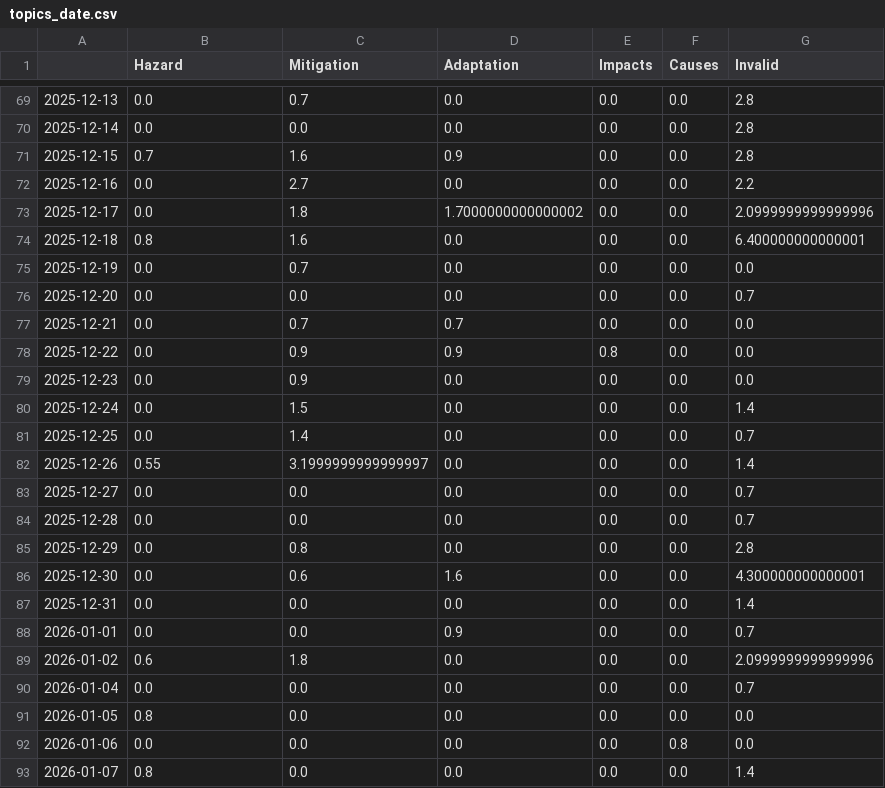
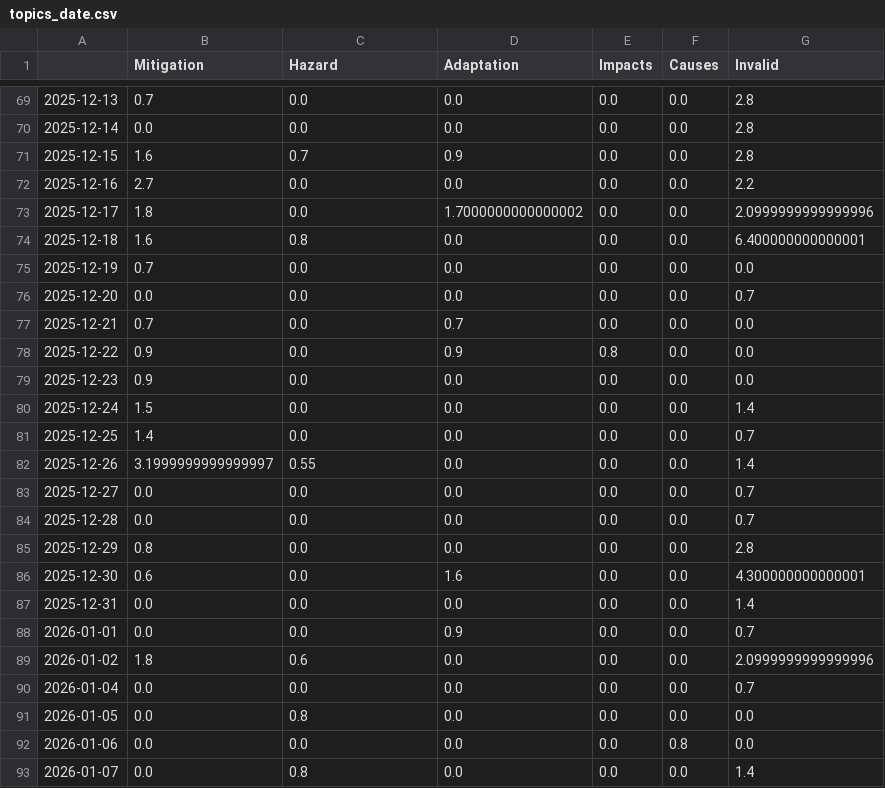
Before and after one commit to hb219-news/droughtIsComing, a CSV file: csv/topics_date.csv, drawn as a sheet; only a part is shown, gaps mark what is left out; the diff covers the shown part only.

```diff
--- a/csv/topics_date.csv
+++ b/csv/topics_date.csv
@@ -1 +1 @@
-,Hazard,Mitigation,Adaptation,Impacts,Causes,Invalid
+,Mitigation,Hazard,Adaptation,Impacts,Causes,Invalid
@@ -69,25 +69,25 @@
-2025-12-13,0.0,0.7,0.0,0.0,0.0,2.8
+2025-12-13,0.7,0.0,0.0,0.0,0.0,2.8
 2025-12-14,0.0,0.0,0.0,0.0,0.0,2.8
-2025-12-15,0.7,1.6,0.9,0.0,0.0,2.8
-2025-12-16,0.0,2.7,0.0,0.0,0.0,2.2
-2025-12-17,0.0,1.8,1.7000000000000002,0.0,0.0,2.0999999999999996
-2025-12-18,0.8,1.6,0.0,0.0,0.0,6.400000000000001
-2025-12-19,0.0,0.7,0.0,0.0,0.0,0.0
+2025-12-15,1.6,0.7,0.9,0.0,0.0,2.8
+2025-12-16,2.7,0.0,0.0,0.0,0.0,2.2
+2025-12-17,1.8,0.0,1.7000000000000002,0.0,0.0,2.0999999999999996
+2025-12-18,1.6,0.8,0.0,0.0,0.0,6.400000000000001
+2025-12-19,0.7,0.0,0.0,0.0,0.0,0.0
 2025-12-20,0.0,0.0,0.0,0.0,0.0,0.7
-2025-12-21,0.0,0.7,0.7,0.0,0.0,0.0
-2025-12-22,0.0,0.9,0.9,0.8,0.0,0.0
-2025-12-23,0.0,0.9,0.0,0.0,0.0,0.0
-2025-12-24,0.0,1.5,0.0,0.0,0.0,1.4
-2025-12-25,0.0,1.4,0.0,0.0,0.0,0.7
-2025-12-26,0.55,3.1999999999999997,0.0,0.0,0.0,1.4
+2025-12-21,0.7,0.0,0.7,0.0,0.0,0.0
+2025-12-22,0.9,0.0,0.9,0.8,0.0,0.0
+2025-12-23,0.9,0.0,0.0,0.0,0.0,0.0
+2025-12-24,1.5,0.0,0.0,0.0,0.0,1.4
+2025-12-25,1.4,0.0,0.0,0.0,0.0,0.7
+2025-12-26,3.1999999999999997,0.55,0.0,0.0,0.0,1.4
 2025-12-27,0.0,0.0,0.0,0.0,0.0,0.7
 2025-12-28,0.0,0.0,0.0,0.0,0.0,0.7
-2025-12-29,0.0,0.8,0.0,0.0,0.0,2.8
-2025-12-30,0.0,0.6,1.6,0.0,0.0,4.300000000000001
+2025-12-29,0.8,0.0,0.0,0.0,0.0,2.8
+2025-12-30,0.6,0.0,1.6,0.0,0.0,4.300000000000001
 2025-12-31,0.0,0.0,0.0,0.0,0.0,1.4
 2026-01-01,0.0,0.0,0.9,0.0,0.0,0.7
-2026-01-02,0.6,1.8,0.0,0.0,0.0,2.0999999999999996
+2026-01-02,1.8,0.6,0.0,0.0,0.0,2.0999999999999996
 2026-01-04,0.0,0.0,0.0,0.0,0.0,0.7
-2026-01-05,0.8,0.0,0.0,0.0,0.0,0.0
+2026-01-05,0.0,0.8,0.0,0.0,0.0,0.0
 2026-01-06,0.0,0.0,0.0,0.0,0.8,0.0
-2026-01-07,0.8,0.0,0.0,0.0,0.0,1.4
+2026-01-07,0.0,0.8,0.0,0.0,0.0,1.4
```
Also changed, not shown: 76 edited cells elsewhere in this file, 5 other files.
